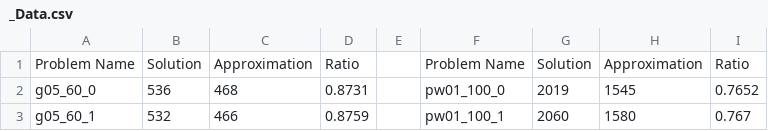
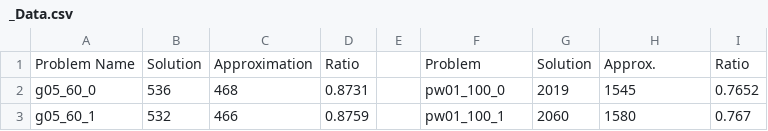
Before and after one commit to Libsmj/CSCI-4961-GoemansWilliamson, a CSV file: MaxcutExamples/_Data.csv, drawn as a sheet; only a part is shown.

```diff
--- a/MaxcutExamples/_Data.csv
+++ b/MaxcutExamples/_Data.csv
@@ -1,2 +1,2 @@
-Problem Name,Solution,Approximation,Ratio,,Problem Name,Solution,Approximation,Ratio
+Problem Name,Solution,Approximation,Ratio,,Problem,Solution,Approx.,Ratio
 g05_60_0,536,468,0.8731,,pw01_100_0,2019,1545,0.7652
```
Also changed, not shown: 1 other file.
